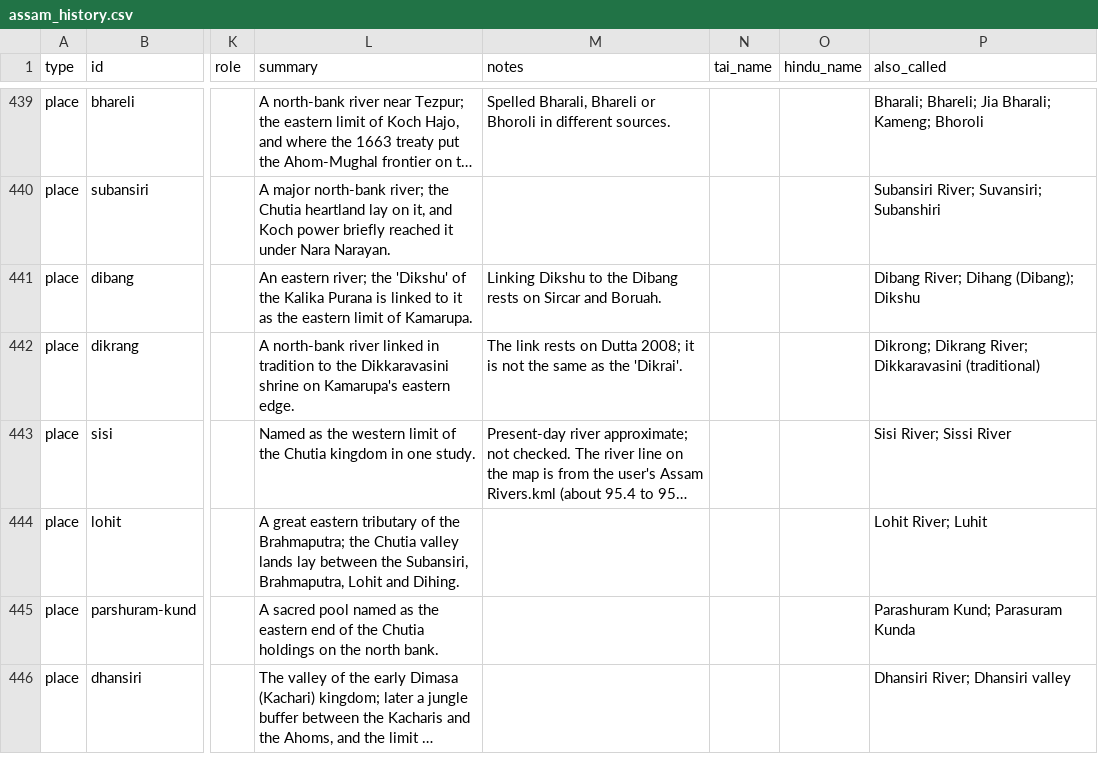
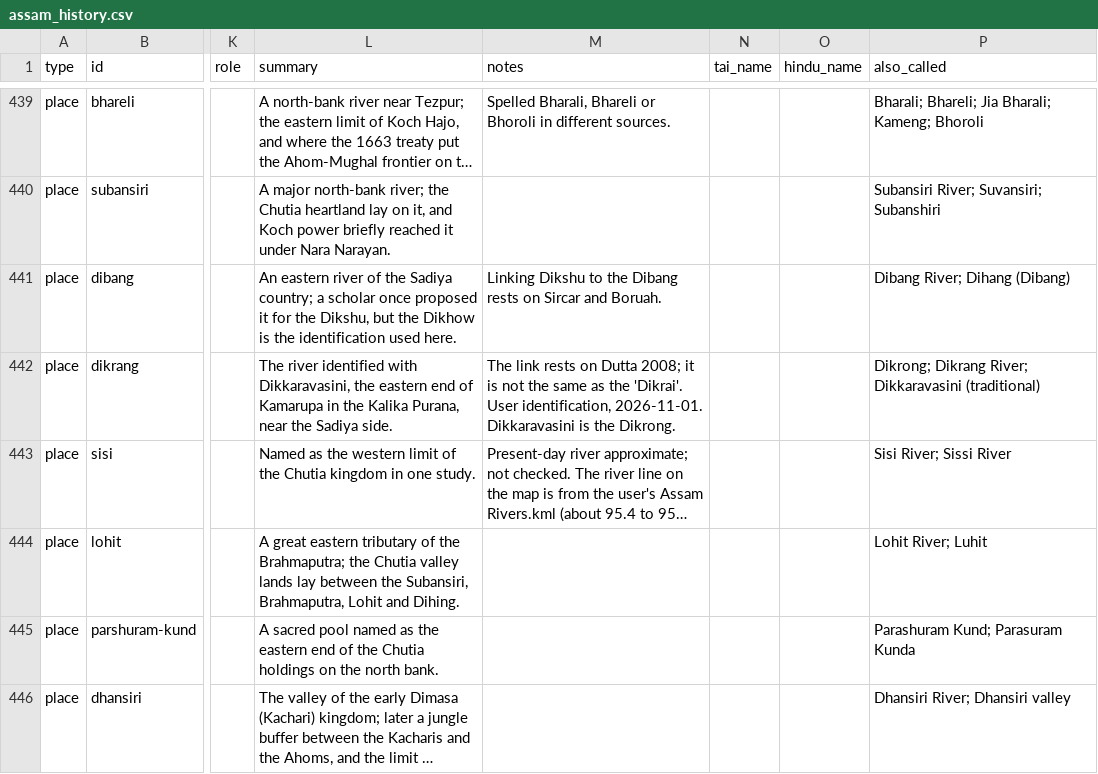
Before and after one commit to axomrank/Assam-History-Characters, a CSV file: data/assam_history.csv, drawn as a sheet; only a part is shown, gaps mark what is left out; long unchanged cells end in …; the diff covers the shown part only; the diff names each change by its address in the sheet, - before the commit and + after, or states it on an @@ line.

```diff
--- a/data/assam_history.csv
+++ b/data/assam_history.csv
-L441 (summary): An eastern river; the 'Dikshu' of the Kalika Purana is linked to it as the eastern limit of Kamarupa.
+L441 (summary): An eastern river of the Sadiya country; a scholar once proposed it for the Dikshu, but the Dikhow is the identification used here.
-P441 (also_called): Dibang River; Dihang (Dibang); Dikshu
+P441 (also_called): Dibang River; Dihang (Dibang)
-L442 (summary): A north-bank river linked in tradition to the Dikkaravasini shrine on Kamarupa's eastern edge.
+L442 (summary): The river identified with Dikkaravasini, the eastern end of Kamarupa in the Kalika Purana, near the Sadiya side.
-M442 (notes): …the 'Dikrai'.
+M442 (notes): …the 'Dikrai'. User identification, 2026-11-01. Dikkaravasini is the Dikrong.
```
Also changed, not shown: 3 added rows and 34 edited cells elsewhere in this file, 7 other files.
